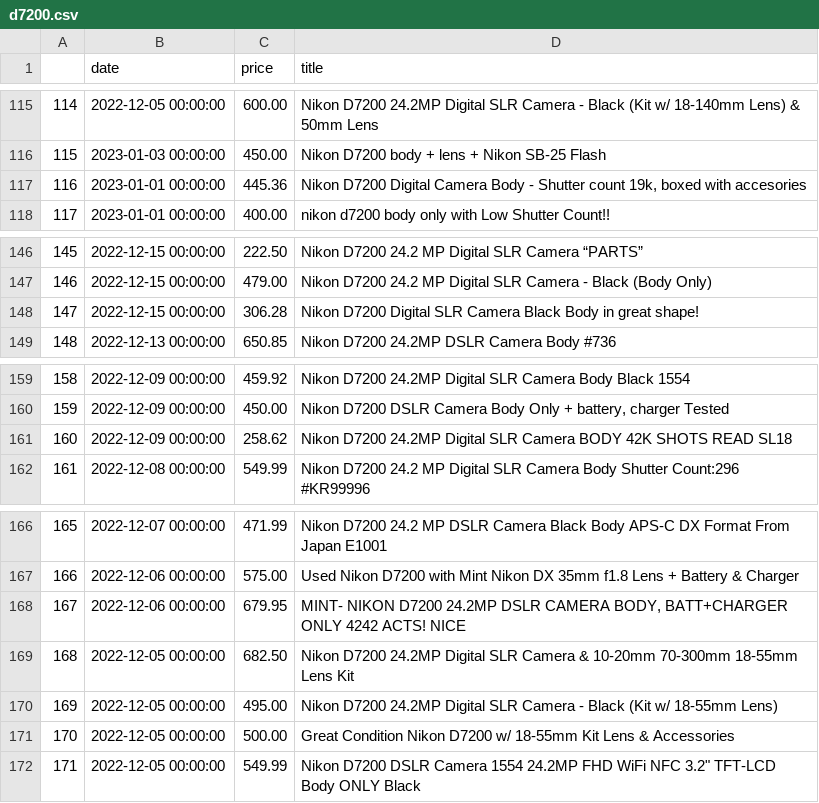
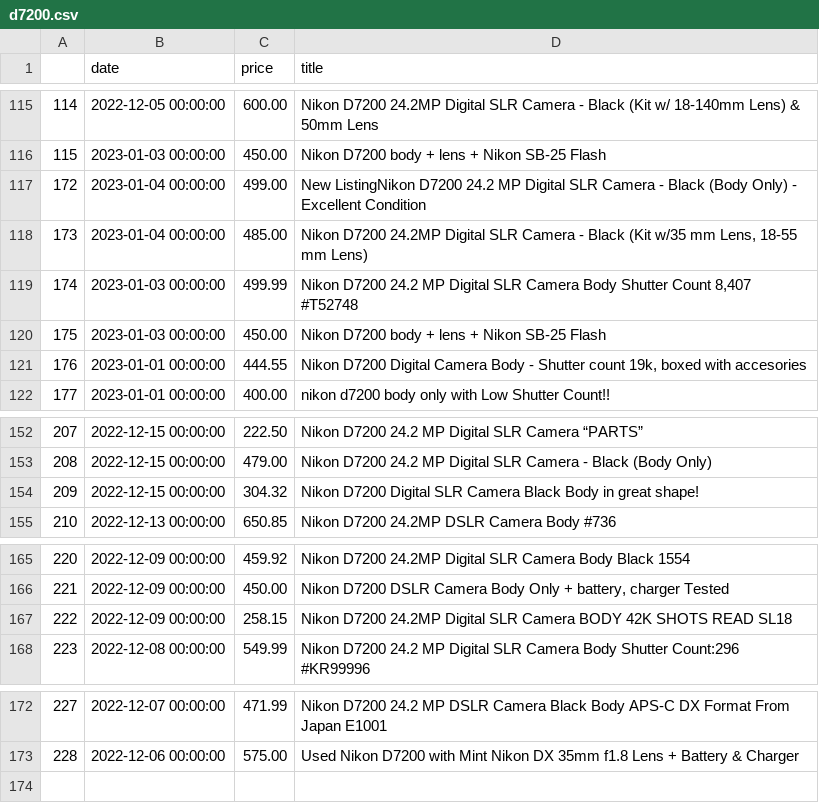
Before and after one commit to kobesar/ebaytracker, a CSV file: data/d7200.csv, drawn as a sheet; only a part is shown, gaps mark what is left out; removed rows and columns are numbered as before the commit, all else as after; the diff covers the shown part only; the diff names each change by its address in the sheet, - before the commit and + after, or states it on an @@ line.

```diff
--- a/data/d7200.csv
+++ b/data/d7200.csv
+row 117: 172 | 2023-01-04 00:00:00 | 499.00 | New ListingNikon D7200 24.2 MP Digital SLR Camera - Black (Body Only) - Excellent Condition
+row 118: 173 | 2023-01-04 00:00:00 | 485.00 | Nikon D7200 24.2MP Digital SLR Camera - Black (Kit w/35 mm Lens, 18-55 mm Lens)
+row 119: 174 | 2023-01-03 00:00:00 | 499.99 | Nikon D7200 24.2 MP Digital SLR Camera Body Shutter Count 8,407 #T52748
+row 120: 175 | 2023-01-03 00:00:00 | 450.00 | Nikon D7200 body + lens + Nikon SB-25 Flash
@@ column A renumbered between rows 121 and 173 @@
-C121 (price): 445.36
+C121 (price): 444.55
-C154 (price): 306.28
+C154 (price): 304.32
-C167 (price): 258.62
+C167 (price): 258.15
-row 168: 167 | 2022-12-06 00:00:00 | 679.95 | MINT- NIKON D7200 24.2MP DSLR CAMERA BODY, BATT+CHARGER ONLY 4242 ACTS! NICE
-row 169: 168 | 2022-12-05 00:00:00 | 682.50 | Nikon D7200 24.2MP Digital SLR Camera & 10-20mm 70-300mm 18-55mm Lens Kit
-row 170: 169 | 2022-12-05 00:00:00 | 495.00 | Nikon D7200 24.2MP Digital SLR Camera - Black (Kit w/ 18-55mm Lens)
-row 171: 170 | 2022-12-05 00:00:00 | 500.00 | Great Condition Nikon D7200 w/ 18-55mm Kit Lens & Accessories
-row 172: 171 | 2022-12-05 00:00:00 | 549.99 | Nikon D7200 DSLR Camera 1554 24.2MP FHD WiFi NFC 3.2" TFT-LCD Body ONLY Black
```
Also changed, not shown: 2 added rows and 5 edited cells elsewhere in this file, data/full_data.csv, data/nikkor1024.csv, 1 other file.
